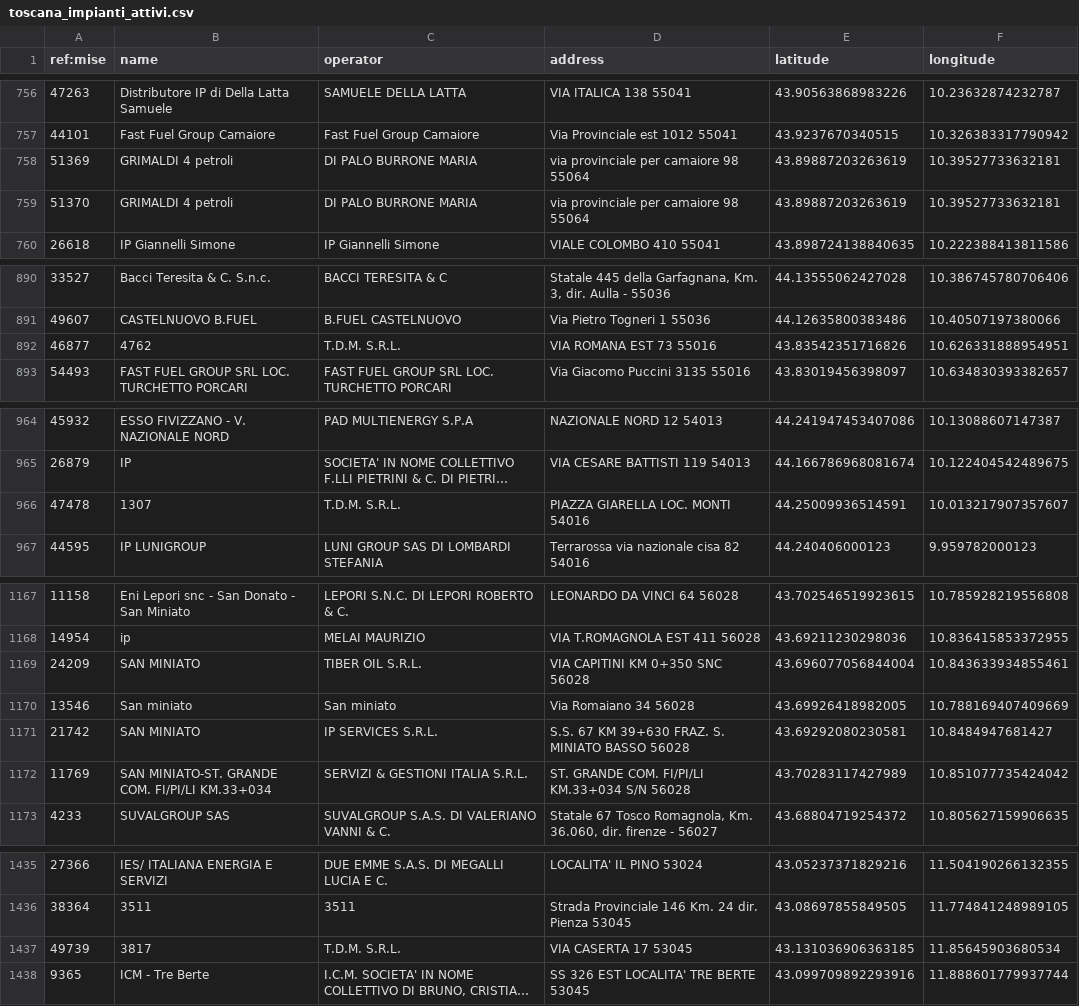
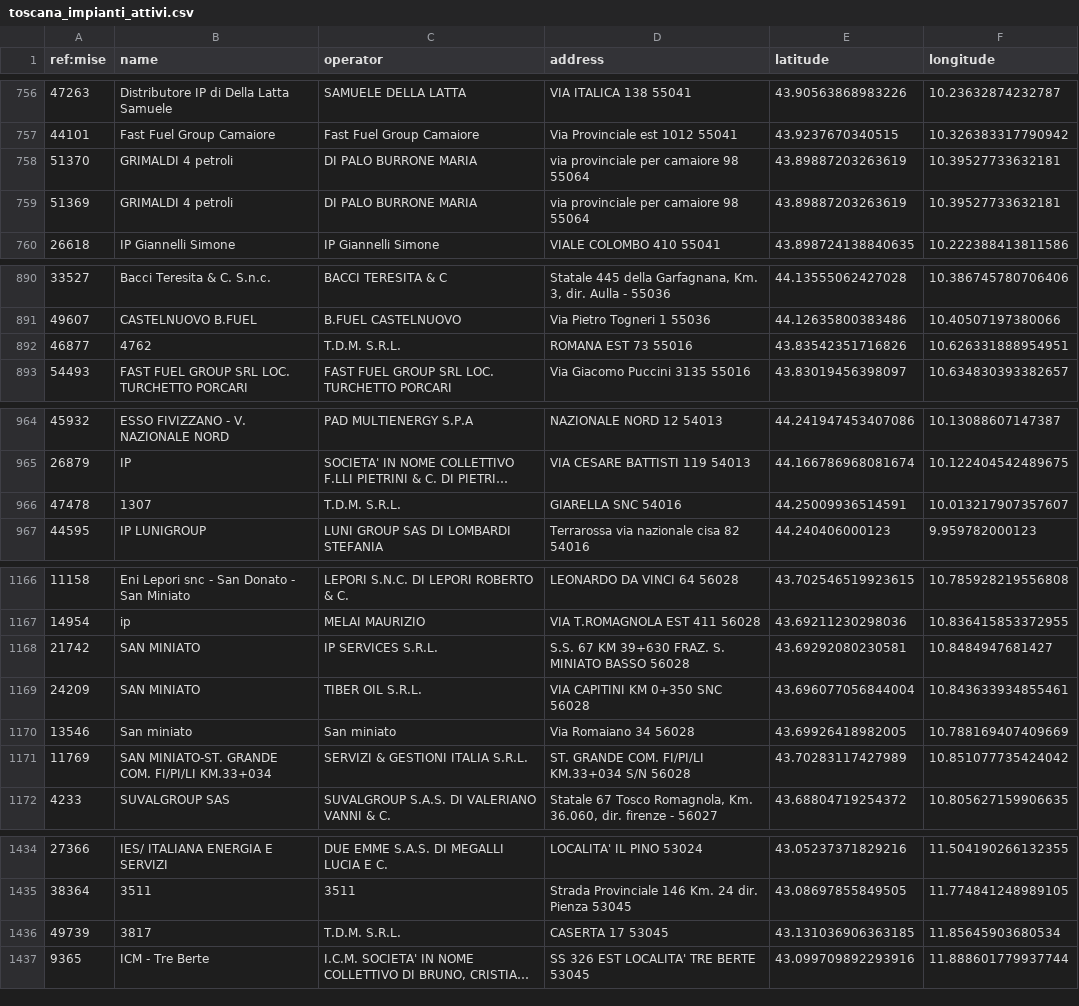
Before and after one commit to ricloy/stazionirifornimento, a CSV file: data/output/Toscana/toscana_impianti_attivi.csv, drawn as a sheet; only a part is shown, gaps mark what is left out; long unchanged cells end in …; addresses are those after the commit; the diff covers the shown part only; the diff names each change by its address in the sheet, - before the commit and + after, or states it on an @@ line.

Commit message:
Latest data: 2022-09-24T07:40+00:00 (a total of 22044 fuel stations)

```diff
--- a/data/output/Toscana/toscana_impianti_attivi.csv
+++ b/data/output/Toscana/toscana_impianti_attivi.csv
@@ row 759 moved to row 758: 51370 @@
-D892 (address): VIA ROMANA EST 73 55016
+D892 (address): ROMANA EST 73 55016
-D966 (address): PIAZZA GIARELLA LOC. MONTI 54016
+D966 (address): GIARELLA SNC 54016
@@ row 1171 moved to row 1168: 21742 @@
-D1436 (address): VIA CASERTA 17 53045
+D1436 (address): CASERTA 17 53045
```
Also changed, not shown: 1 removed row, 16 moved rows and 3 edited cells elsewhere in this file, data/output/Abruzzo/abruzzo_impianti_attivi.csv, 2 other files.
